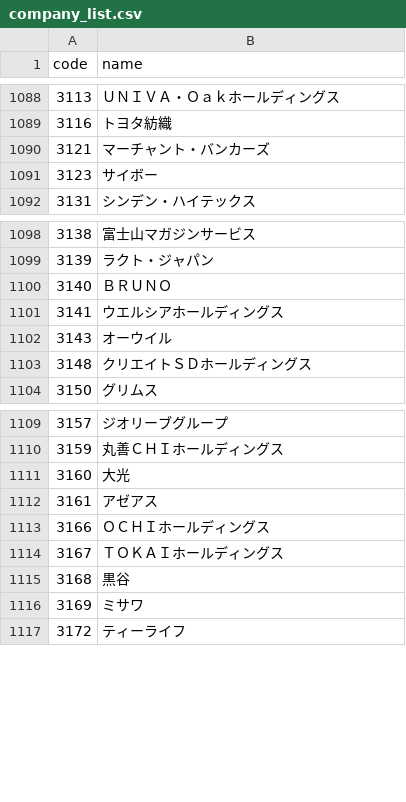
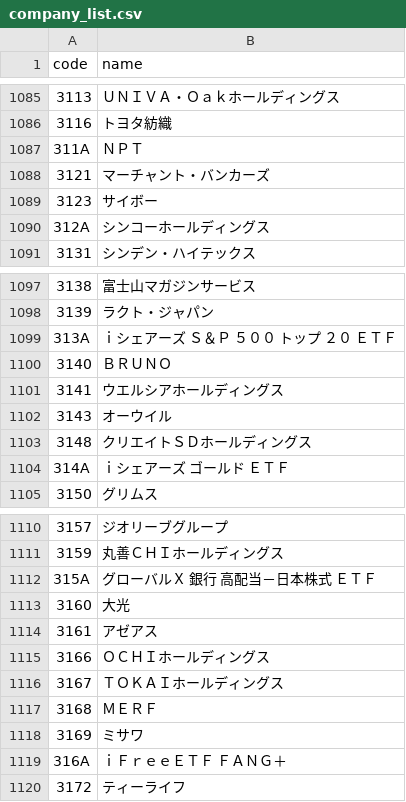
Before and after one commit to te-chan/JP-CompanyCode, a CSV file: company_list.csv, drawn as a sheet; only a part is shown, gaps mark what is left out; the diff covers the shown part only.

```diff
--- a/company_list.csv
+++ b/company_list.csv
@@ -1089,4 +1086,6 @@ code,name
 3116,トヨタ紡織
+311A,ＮＰＴ
 3121,マーチャント・バンカーズ
 3123,サイボー
+312A,シンコーホールディングス
 3131,シンデン・ハイテックス
@@ -1099,2 +1098,3 @@ code,name
 3139,ラクト・ジャパン
+313A,ｉシェアーズ　Ｓ＆Ｐ　５００　トップ　２０　ＥＴＦ
 3140,ＢＲＵＮＯ
@@ -1103,2 +1103,3 @@ code,name
 3148,クリエイトＳＤホールディングス
+314A,ｉシェアーズ　ゴールド　ＥＴＦ
 3150,グリムス
@@ -1110,2 +1111,3 @@ code,name
 3159,丸善ＣＨＩホールディングス
+315A,グローバルＸ　銀行　高配当－日本株式　ＥＴＦ
 3160,大光
@@ -1114,4 +1116,5 @@ code,name
 3167,ＴＯＫＡＩホールディングス
-3168,黒谷
+3168,ＭＥＲＦ
 3169,ミサワ
+316A,ｉＦｒｅｅＥＴＦ　ＦＡＮＧ＋
 3172,ティーライフ
```
Also changed, not shown: 4 added rows, 14 removed rows and 6 edited cells elsewhere in this file.
